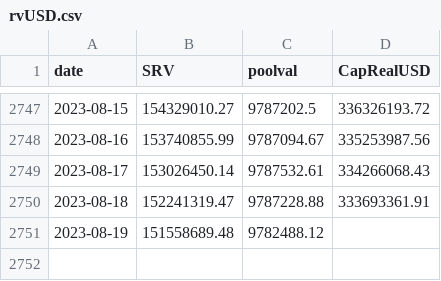
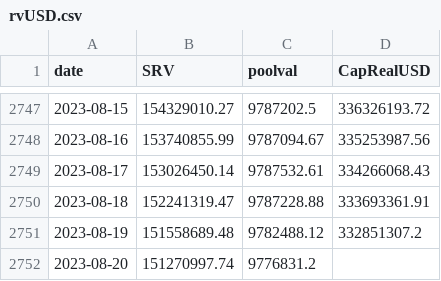
Before and after one commit to bochinchero/dcrpgdata, a CSV file: data/rvUSD.csv, drawn as a sheet; only a part is shown, gaps mark what is left out.

```diff
--- a/data/rvUSD.csv
+++ b/data/rvUSD.csv
@@ -2750,2 +2750,3 @@ date,SRV,poolval,CapRealUSD
 2023-08-18,152241319.47,9787228.88,333693361.91
-2023-08-19,151558689.48,9782488.12,
+2023-08-19,151558689.48,9782488.12,332851307.2
+2023-08-20,151270997.74,9776831.2,
```
Also changed, not shown: data/blockRewards.csv, data/blockVersions.csv, 3 other files.
